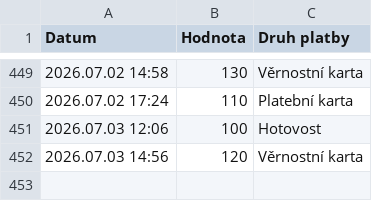
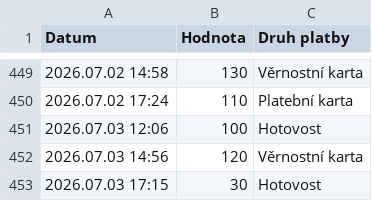
Before and after one commit to jfischer123/Grafana_1, a CSV file: Impulsy_ORCA.csv, drawn as a sheet; only a part is shown, gaps mark what is left out; the diff names each change by its address in the sheet, - before the commit and + after, or states it on an @@ line.

```diff
--- a/Impulsy_ORCA.csv
+++ b/Impulsy_ORCA.csv
+row 453: 2026.07.03 17:15 | 30 | Hotovost
```
